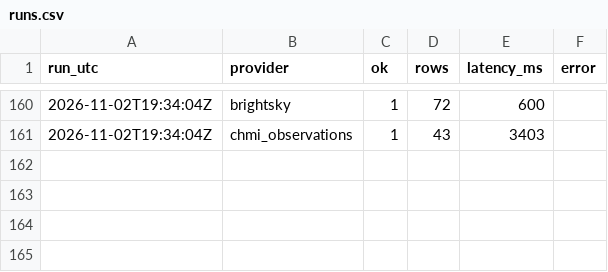
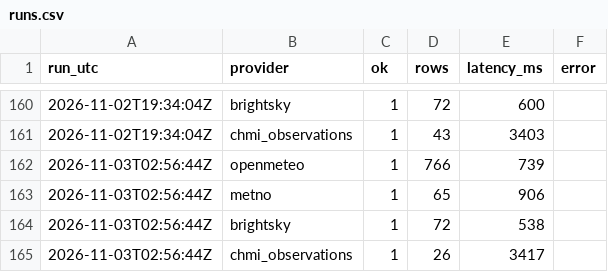
Before and after one commit to PetrBezousek/pocasi-srovnavac, a CSV file: data/runs.csv, drawn as a sheet; only a part is shown, gaps mark what is left out.

```diff
--- a/data/runs.csv
+++ b/data/runs.csv
@@ -161 +161,5 @@ run_utc,provider,ok,rows,latency_ms,error
 2026-11-02T19:34:04Z,chmi_observations,1,43,3403,
+2026-11-03T02:56:44Z,openmeteo,1,766,739,
+2026-11-03T02:56:44Z,metno,1,65,906,
+2026-11-03T02:56:44Z,brightsky,1,72,538,
+2026-11-03T02:56:44Z,chmi_observations,1,26,3417,
```
Also changed, not shown: data/observations.csv, 2 other files.
